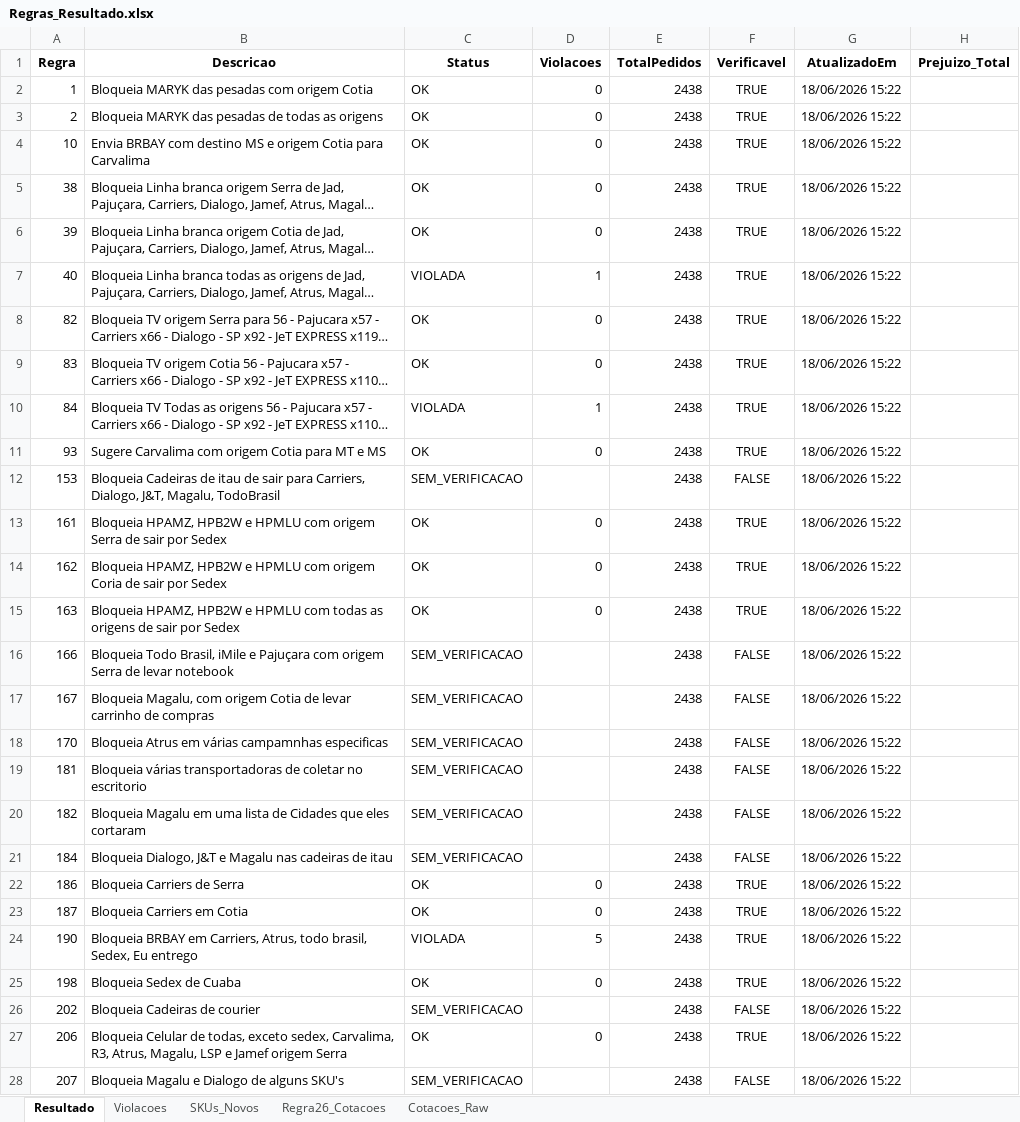
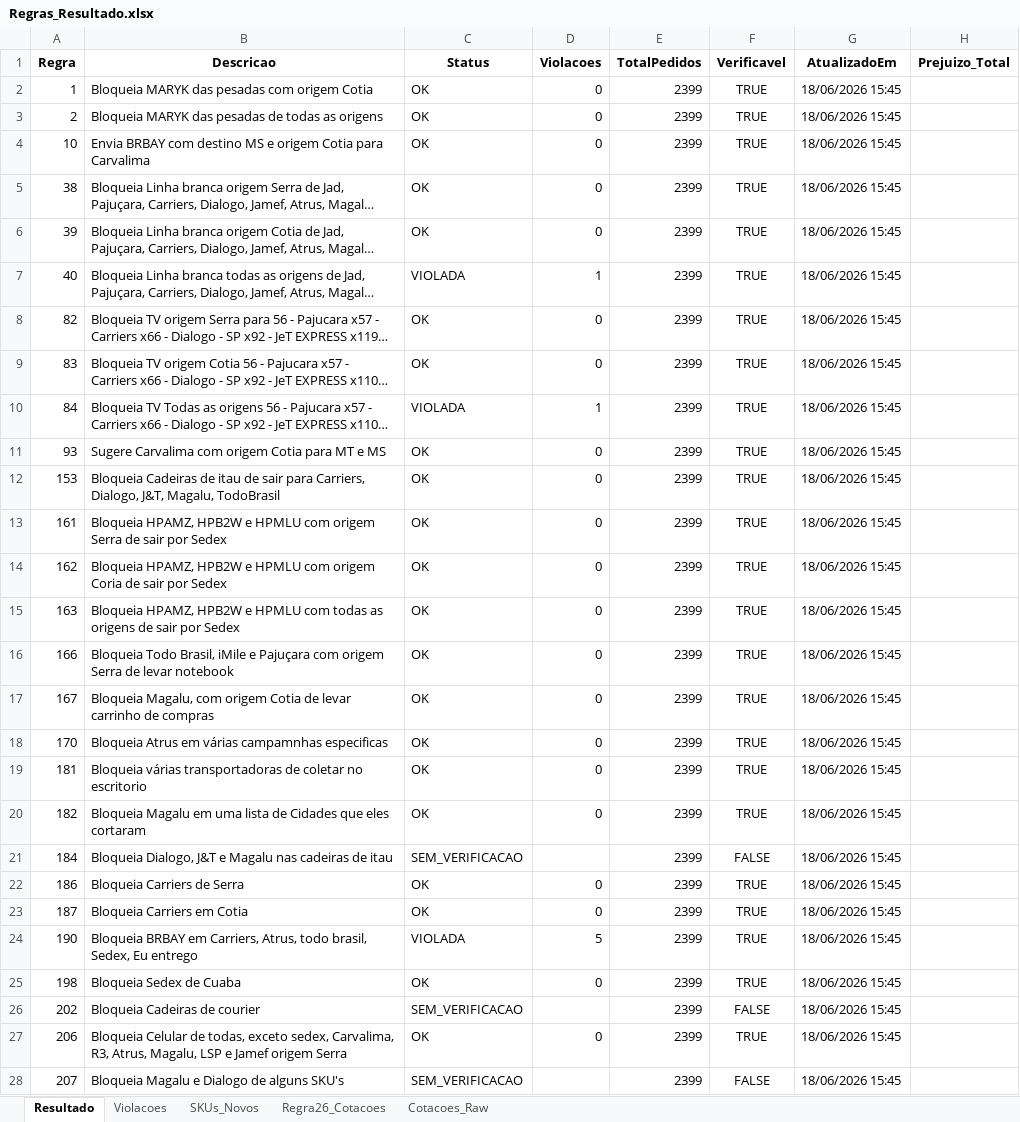
Before and after one commit to Renato-Donadel/monitor-pedidos, an Excel workbook: data/Regras_Resultado.xlsx, sheet Resultado, drawn as a sheet; only a part is shown; long unchanged cells end in …; values as stored, in another font and other column widths than the file's, no borders; the diff covers the shown part only; the diff names each change by its address in the sheet, - before the commit and + after, or states it on an @@ line.

```diff
--- a/data/Regras_Resultado.xlsx (sheet Resultado)
+++ b/data/Regras_Resultado.xlsx (sheet Resultado)
-E2:E28 (TotalPedidos): 2438
+E2:E28 (TotalPedidos): 2399
-G2:G28 (AtualizadoEm): 18/06/2026 15:22
+G2:G28 (AtualizadoEm): 18/06/2026 15:45
-C12 (Status): SEM_VERIFICACAO
+C12 (Status): OK
-D12 (Violacoes): (empty)
+D12 (Violacoes): 0
-F12 (Verificavel): FALSE
+F12 (Verificavel): TRUE
-C16:C20 (Status): SEM_VERIFICACAO
+C16:C20 (Status): OK
-D16:D20 (Violacoes): (empty)
+D16:D20 (Violacoes): 0
-F16:F20 (Verificavel): FALSE
+F16:F20 (Verificavel): TRUE
```
Also changed, not shown: 180 edited cells elsewhere in this sheet, sheet Cotacoes_Raw, sheet Regra26_Cotacoes, sheet Violacoes, sheet SKUs_Novos, 1 other file.
